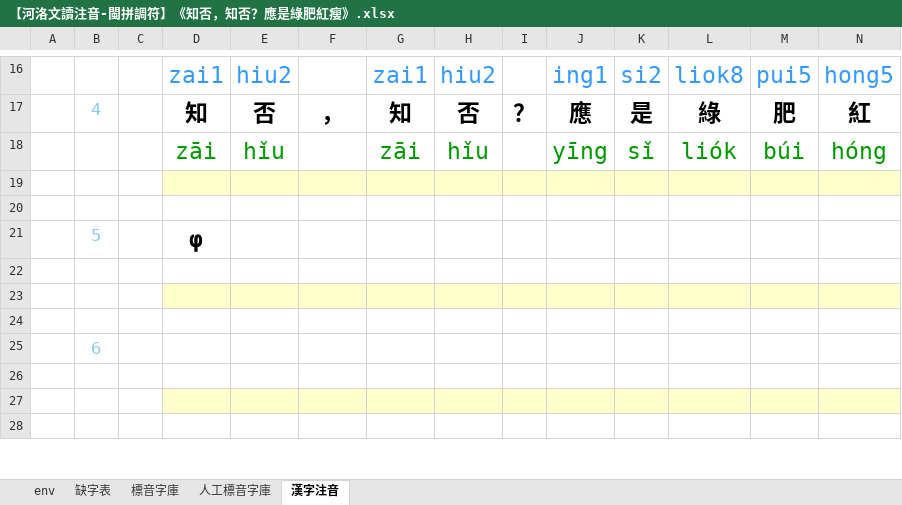
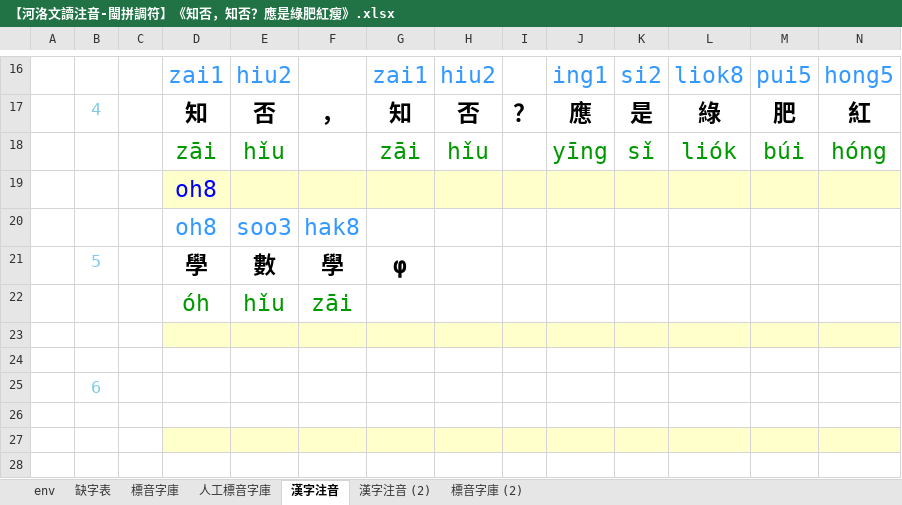
Before and after one commit to AlanJui/Piau-Im, an Excel workbook: output7/【河洛文讀注音-閩拼調符】《知否，知否？應是綠肥紅瘦》.xlsx, sheet 漢字注音, drawn as a sheet; only a part is shown, gaps mark what is left out; values as stored, in another font and other column widths than the file's, no borders; conditional formats not drawn; removed rows and columns are numbered as before the commit, all else as after; rows hold the shown columns only; the diff names each change by its address in the sheet, - before the commit and + after, or states it on an @@ line.

```diff
--- a/output7/【河洛文讀注音-閩拼調符】《知否，知否？應是綠肥紅瘦》.xlsx (sheet 漢字注音)
+++ b/output7/【河洛文讀注音-閩拼調符】《知否，知否？應是綠肥紅瘦》.xlsx (sheet 漢字注音)
+sheet tab: 漢字注音 (2)
+sheet tab: 標音字庫 (2)
-D19: (empty)
+D19: oh8
-row 20: (empty)
+row 20:  |  |  | oh8 | soo3 | hak8
-row 21:  | 5 |  | φ
-row 21: (empty)
+row 21:  | 5 |  | 學 | 數 | 學 | φ
+row 22:  |  |  | óh | hǐu | zāi
```
Also changed, not shown: sheet 標音字庫, sheet 人工標音字庫, 4 other files.
